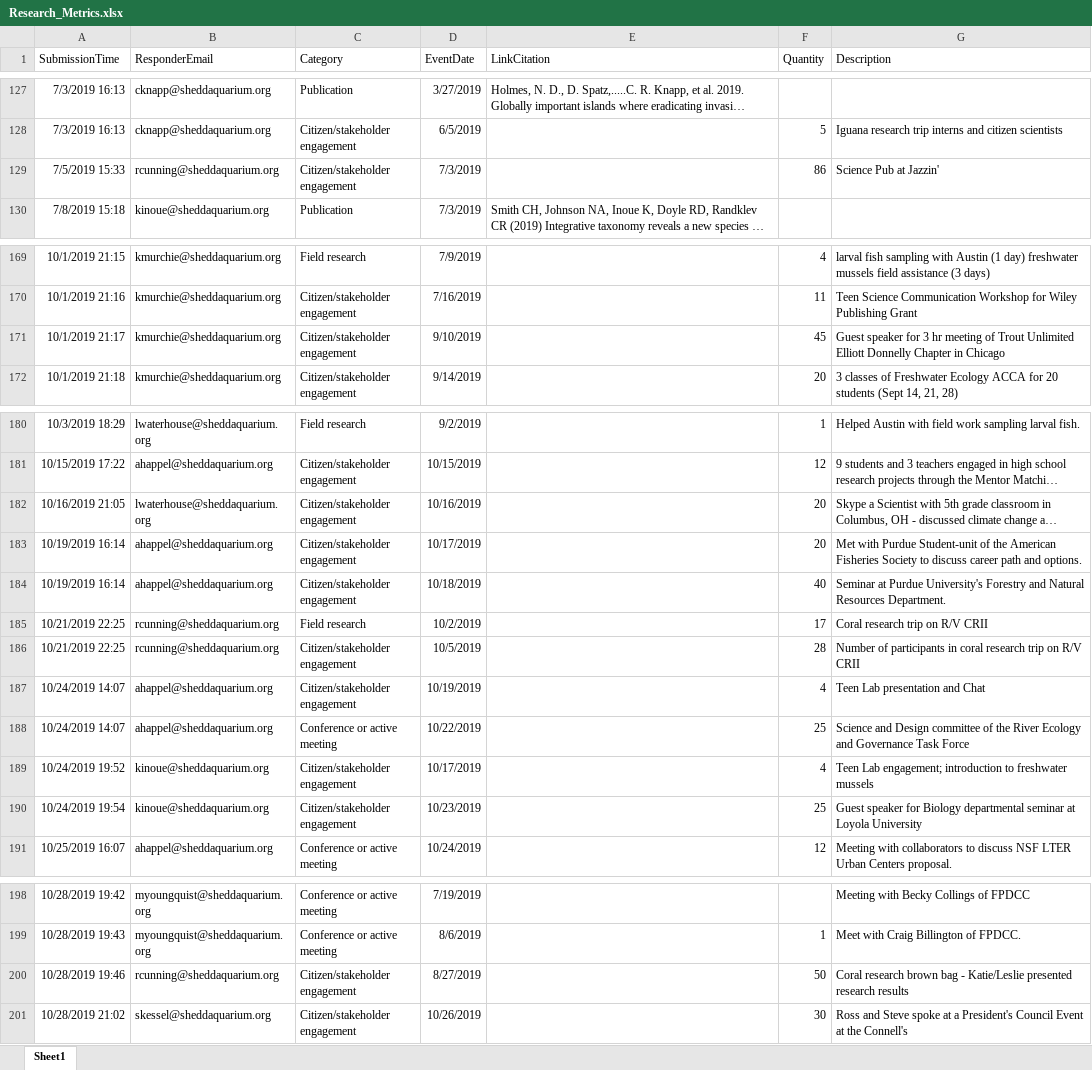
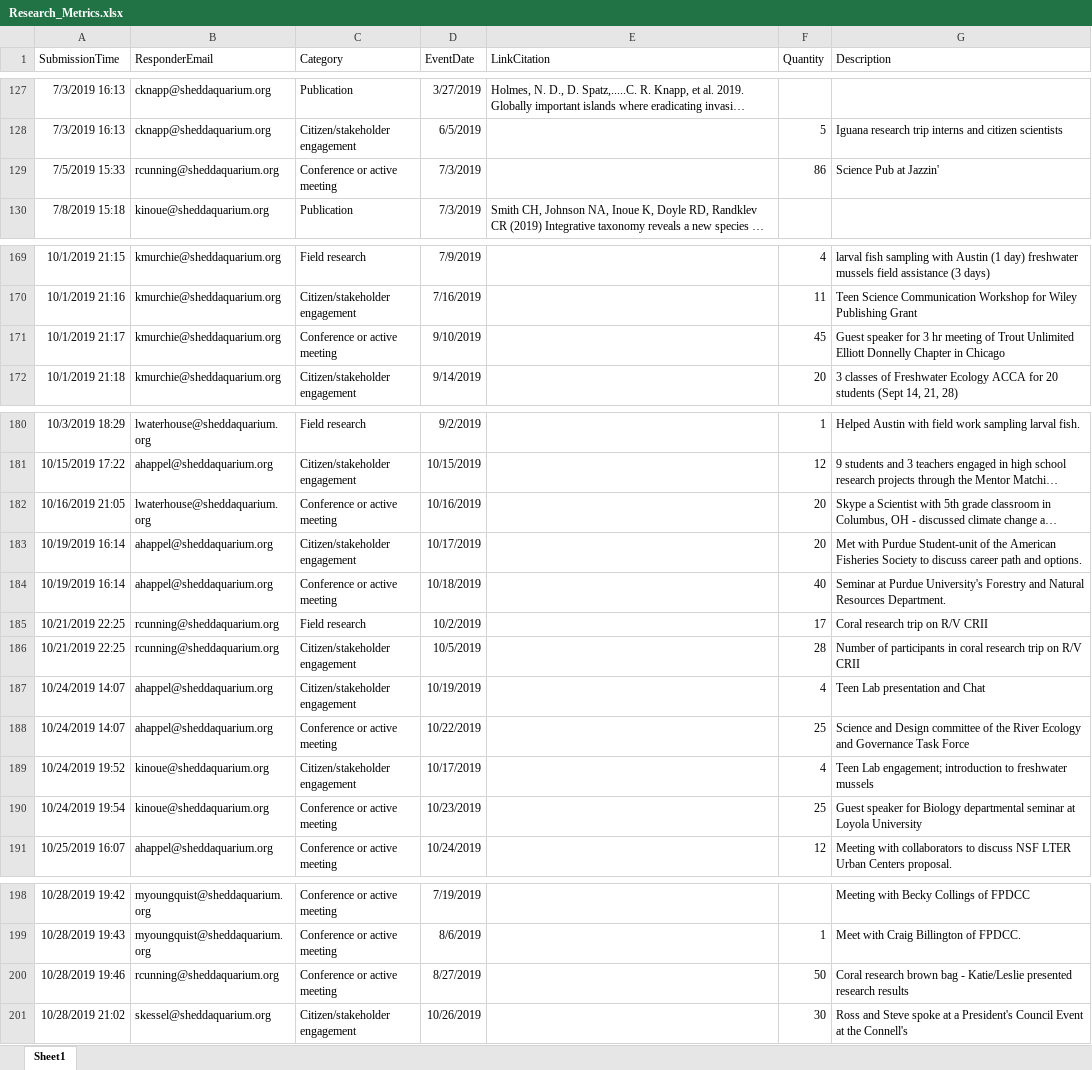
Before and after one commit to jrcunning/HC_metrics, an Excel workbook: data/Research_Metrics.xlsx, sheet Sheet1, drawn as a sheet; only a part is shown, gaps mark what is left out; long unchanged cells end in …; values as stored, in another font and other column widths than the file's, no borders; table styles not drawn; the diff covers the shown part only; the diff names each change by its address in the sheet, - before the commit and + after, or states it on an @@ line.

Commit message:
change several cit/stake engagements to conf/active mtgs

```diff
--- a/data/Research_Metrics.xlsx (sheet Sheet1)
+++ b/data/Research_Metrics.xlsx (sheet Sheet1)
-C129 (Category): Citizen/stakeholder engagement
+C129 (Category): Conference or active meeting
-C171 (Category): Citizen/stakeholder engagement
+C171 (Category): Conference or active meeting
-C182 (Category): Citizen/stakeholder engagement
+C182 (Category): Conference or active meeting
-C184 (Category): Citizen/stakeholder engagement
+C184 (Category): Conference or active meeting
-C190 (Category): Citizen/stakeholder engagement
+C190 (Category): Conference or active meeting
-C200 (Category): Citizen/stakeholder engagement
+C200 (Category): Conference or active meeting
```
Also changed, not shown: 1 added row and 9 edited cells elsewhere in this sheet.
